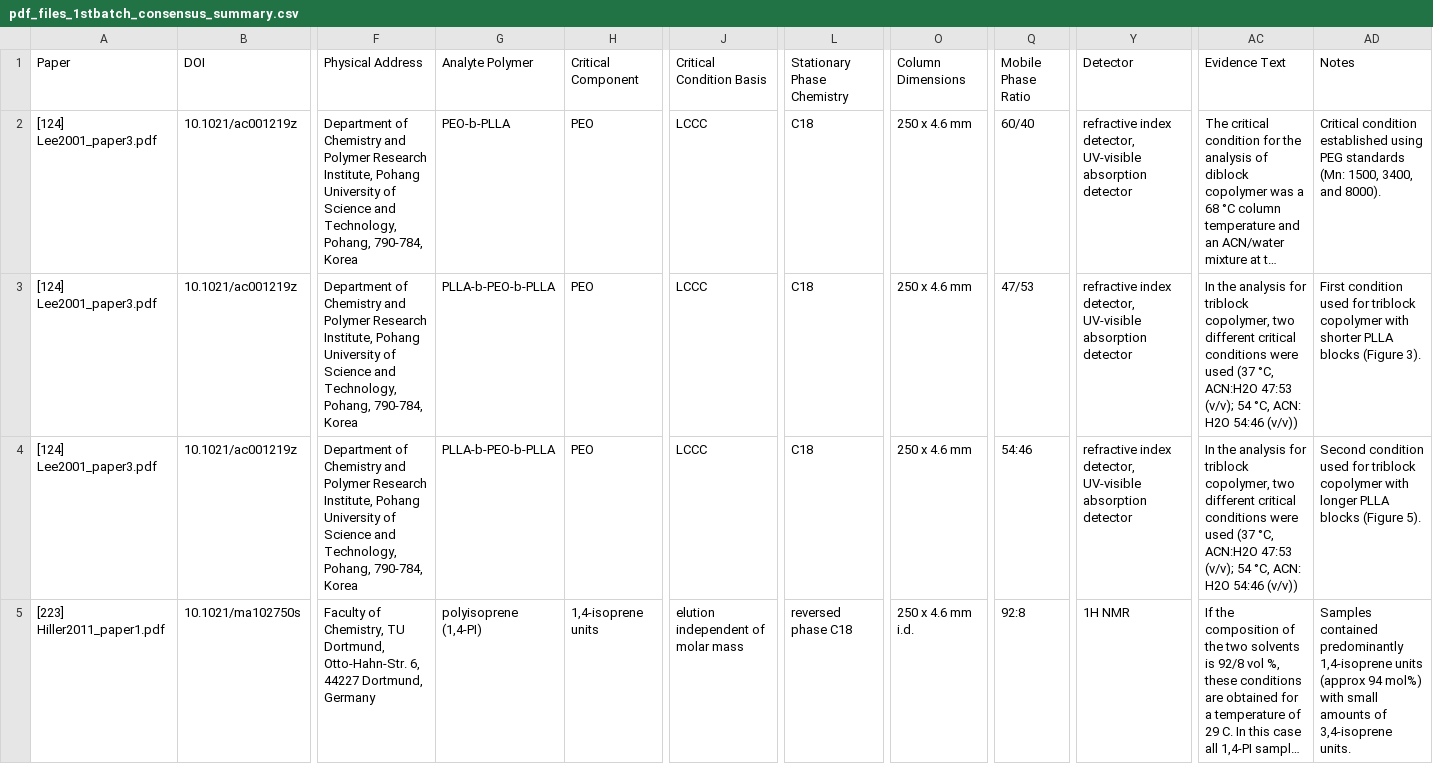
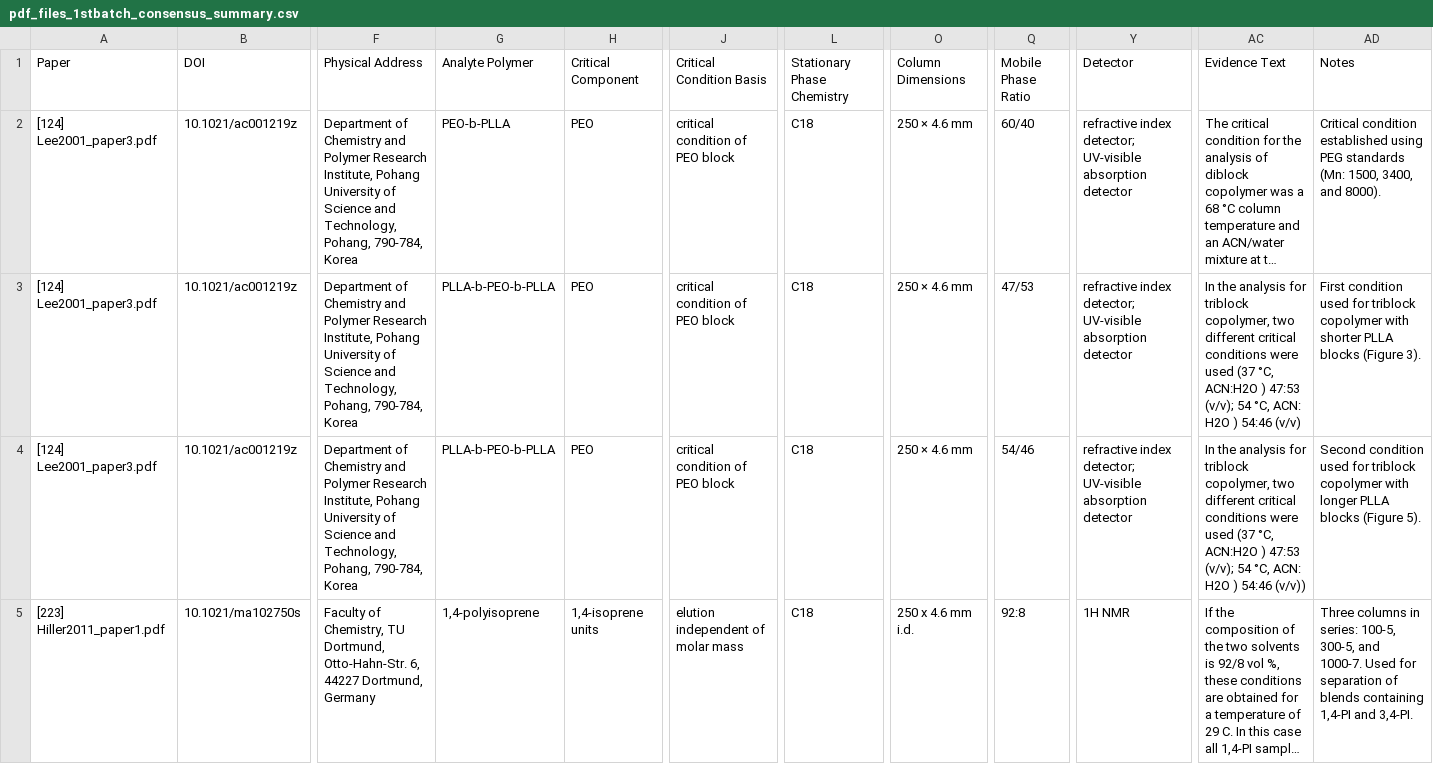
Before and after one commit to wmarizane/paper-extraction-pipeline, a CSV file: results/pdf_files_1stbatch_consensus_summary.csv, drawn as a sheet; only a part is shown, gaps mark what is left out; long unchanged cells end in …; the diff covers the shown part only; the diff names each change by its address in the sheet, - before the commit and + after, or states it on an @@ line.

```diff
--- a/results/pdf_files_1stbatch_consensus_summary.csv
+++ b/results/pdf_files_1stbatch_consensus_summary.csv
-J2:J4 (Critical Condition Basis): LCCC
+J2:J4 (Critical Condition Basis): critical condition of PEO block
-O2:O4 (Column Dimensions): 250 x 4.6 mm
+O2:O4 (Column Dimensions): 250 × 4.6 mm
-Y2:Y4 (Detector): refractive index detector, UV-visible absorption…
+Y2:Y4 (Detector): refractive index detector; UV-visible absorption…
-AC3 (Evidence Text): …°C, ACN:H2O 47:53 (v/v); 54 °C, ACN: H2O 54:46 (v/v))
+AC3 (Evidence Text): …°C, ACN:H2O ) 47:53 (v/v); 54 °C, ACN: H2O ) 54:46 (v/v)
-Q4 (Mobile Phase Ratio): 54:46
+Q4 (Mobile Phase Ratio): 54/46
-AC4 (Evidence Text): …°C, ACN:H2O 47:53 (v/v); 54 °C, ACN: H2O 54:46 (v/v))
+AC4 (Evidence Text): …°C, ACN:H2O ) 47:53 (v/v); 54 °C, ACN: H2O ) 54:46 (v/v))
-G5 (Analyte Polymer): polyisoprene (1,4-PI)
+G5 (Analyte Polymer): 1,4-polyisoprene
-L5 (Stationary Phase Chemistry): reversed phase C18
+L5 (Stationary Phase Chemistry): C18
-AD5 (Notes): Samples contained predominantly 1,4-isoprene units (approx 94 mol%) with small amounts of 3,4-isoprene units.
+AD5 (Notes): Three columns in series: 100-5, 300-5, and 1000-7. Used for separation of blends containing 1,4-PI and 3,4-PI.
```
Also changed, not shown: 1 added row and 58 edited cells elsewhere in this file, results/PLA_consensus_summary.csv, results/PPO_consensus_summary.csv, 15 other files.
